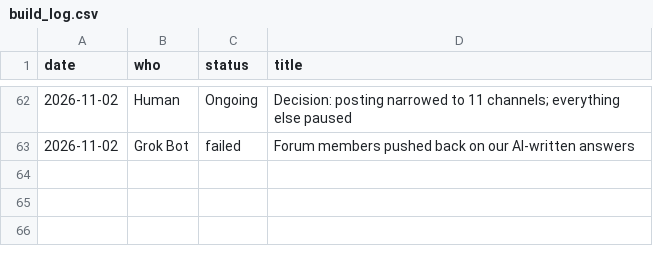
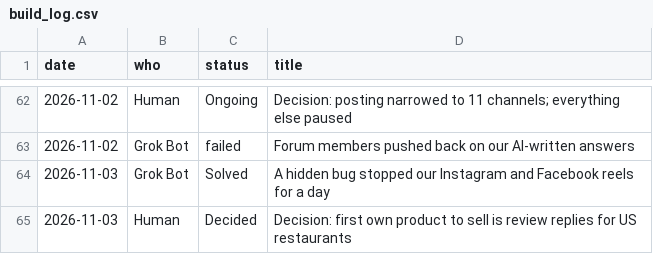
Before and after one commit to getpeacecall/peacecall-public-log, a CSV file: build_log.csv, drawn as a sheet; only a part is shown, gaps mark what is left out.

```diff
--- a/build_log.csv
+++ b/build_log.csv
@@ -63 +63,3 @@ date,who,status,title
 2026-11-02,Grok Bot,failed,Forum members pushed back on our AI-written answers
+2026-11-03,Grok Bot,Solved,A hidden bug stopped our Instagram and Facebook reels for a day
+2026-11-03,Human,Decided,Decision: first own product to sell is review replies for US restaurants
```
Also changed, not shown: archive_snapshots.csv, deploys.csv, 7 other files.
